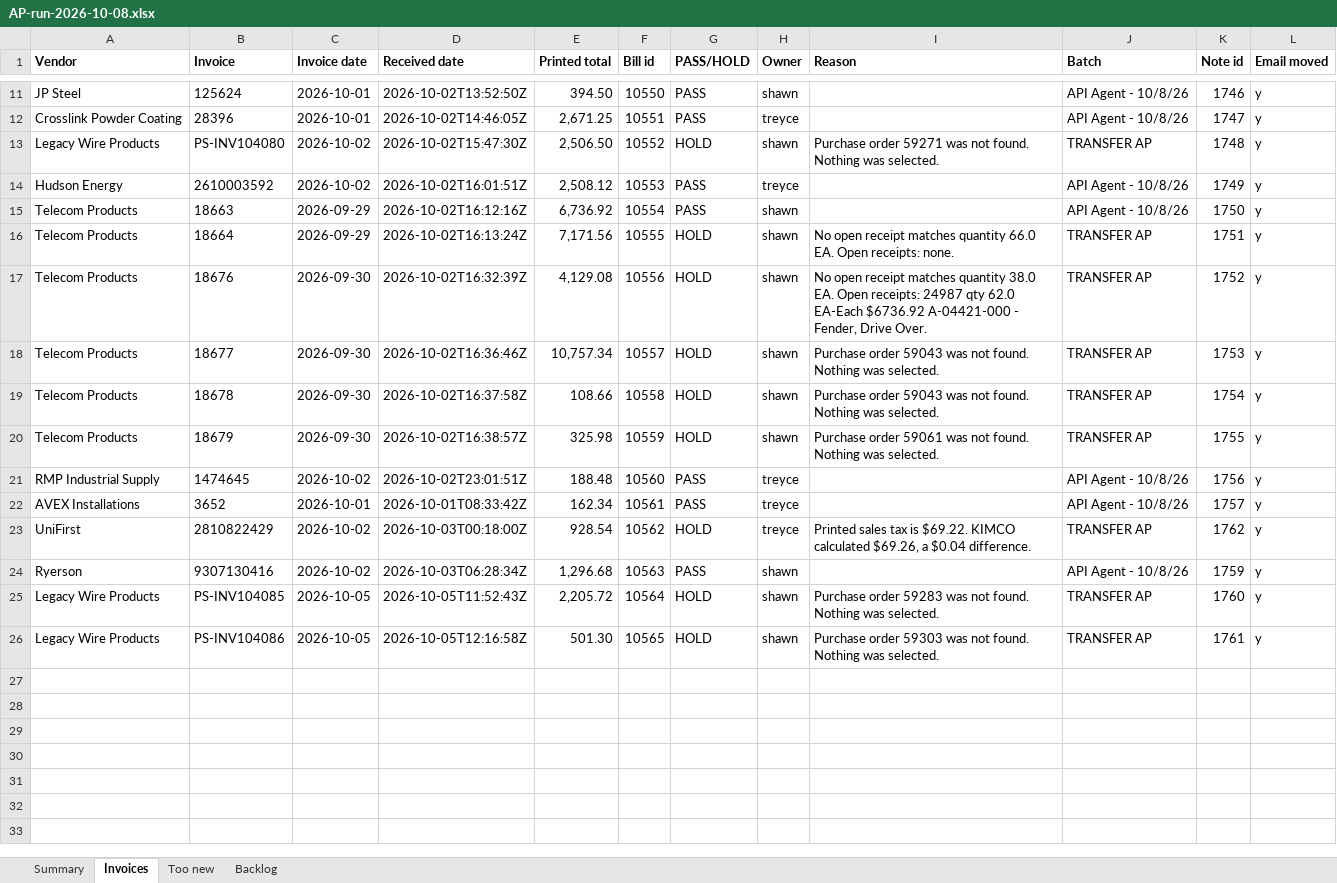
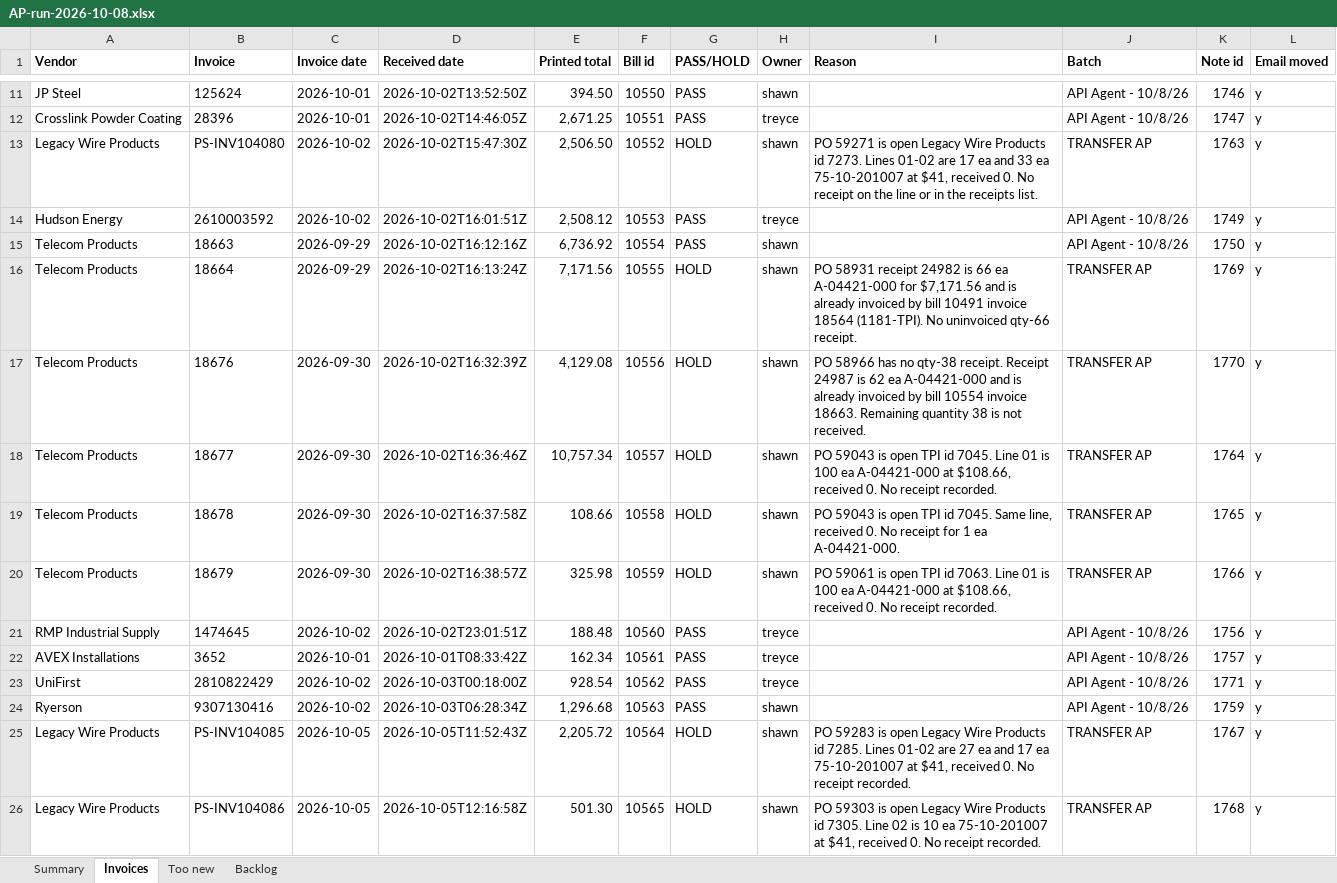
Before and after one commit to beave89atm/ap-clerk, an Excel workbook: runs/ap-run-2026-10-08/AP-run-2026-10-08.xlsx, sheet Invoices, drawn as a sheet; only a part is shown, gaps mark what is left out; values as stored, in another font and other column widths than the file's, no borders; the diff names each change by its address in the sheet, - before the commit and + after, or states it on an @@ line.

```diff
--- a/runs/ap-run-2026-10-08/AP-run-2026-10-08.xlsx (sheet Invoices)
+++ b/runs/ap-run-2026-10-08/AP-run-2026-10-08.xlsx (sheet Invoices)
-I13 (Reason): Purchase order 59271 was not found. Nothing was selected.
+I13 (Reason): PO 59271 is open Legacy Wire Products id 7273. Lines 01-02 are 17 ea and 33 ea 75-10-201007 at $41, received 0. No receipt on the line or in the receipts list.
-K13 (Note id): 1748
+K13 (Note id): 1763
-I16 (Reason): No open receipt matches quantity 66.0 EA. Open receipts: none.
+I16 (Reason): PO 58931 receipt 24982 is 66 ea A-04421-000 for $7,171.56 and is already invoiced by bill 10491 invoice 18564 (1181-TPI). No uninvoiced qty-66 receipt.
-K16 (Note id): 1751
+K16 (Note id): 1769
-I17 (Reason): No open receipt matches quantity 38.0 EA. Open receipts: 24987 qty 62.0 EA-Each $6736.92 A-04421-000 - Fender, Drive Over.
+I17 (Reason): PO 58966 has no qty-38 receipt. Receipt 24987 is 62 ea A-04421-000 and is already invoiced by bill 10554 invoice 18663. Remaining quantity 38 is not received.
-K17 (Note id): 1752
+K17 (Note id): 1770
-I18 (Reason): Purchase order 59043 was not found. Nothing was selected.
+I18 (Reason): PO 59043 is open TPI id 7045. Line 01 is 100 ea A-04421-000 at $108.66, received 0. No receipt recorded.
-K18 (Note id): 1753
+K18 (Note id): 1764
-I19 (Reason): Purchase order 59043 was not found. Nothing was selected.
+I19 (Reason): PO 59043 is open TPI id 7045. Same line, received 0. No receipt for 1 ea A-04421-000.
-K19 (Note id): 1754
+K19 (Note id): 1765
-I20 (Reason): Purchase order 59061 was not found. Nothing was selected.
+I20 (Reason): PO 59061 is open TPI id 7063. Line 01 is 100 ea A-04421-000 at $108.66, received 0. No receipt recorded.
-K20 (Note id): 1755
+K20 (Note id): 1766
-G23 (PASS/HOLD): HOLD
+G23 (PASS/HOLD): PASS
-I23 (Reason): Printed sales tax is $69.22. KIMCO calculated $69.26, a $0.04 difference.
+I23 (Reason): (empty)
-J23 (Batch): TRANSFER AP
+J23 (Batch): API Agent - 10/8/26
-K23 (Note id): 1762
+K23 (Note id): 1771
-I25 (Reason): Purchase order 59283 was not found. Nothing was selected.
+I25 (Reason): PO 59283 is open Legacy Wire Products id 7285. Lines 01-02 are 27 ea and 17 ea 75-10-201007 at $41, received 0. No receipt recorded.
-K25 (Note id): 1760
+K25 (Note id): 1767
-I26 (Reason): Purchase order 59303 was not found. Nothing was selected.
+I26 (Reason): PO 59303 is open Legacy Wire Products id 7305. Line 02 is 10 ea 75-10-201007 at $41, received 0. No receipt recorded.
-K26 (Note id): 1761
+K26 (Note id): 1768
```
Also changed, not shown: sheet Summary, 5 other files.
